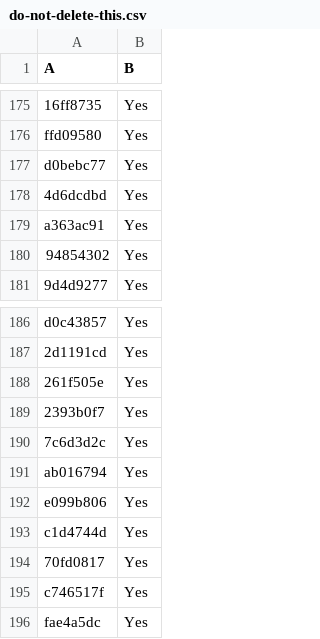
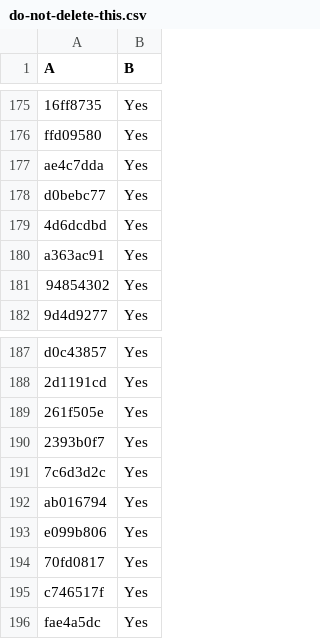
Before and after one commit to LightspeedBalls/data, a CSV file: do-not-delete-this.csv, drawn as a sheet; only a part is shown, gaps mark what is left out; removed rows and columns are numbered as before the commit, all else as after; the diff names each change by its address in the sheet, - before the commit and + after, or states it on an @@ line.

Commit message:
Update

```diff
--- a/do-not-delete-this.csv
+++ b/do-not-delete-this.csv
+row 177: ae4c7dda | Yes
-row 193: c1d4744d | Yes
```
